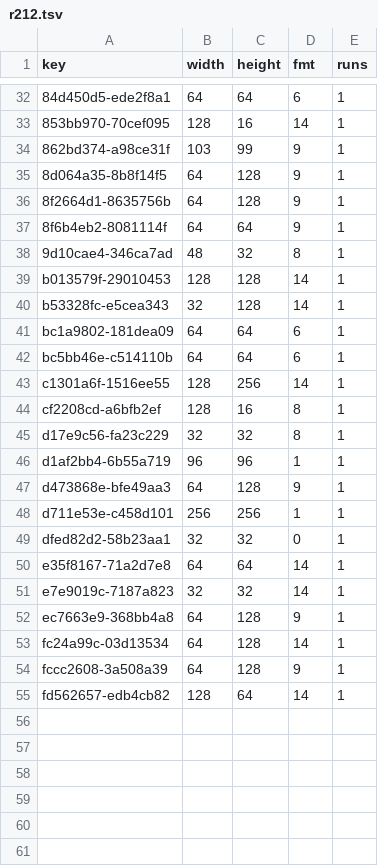
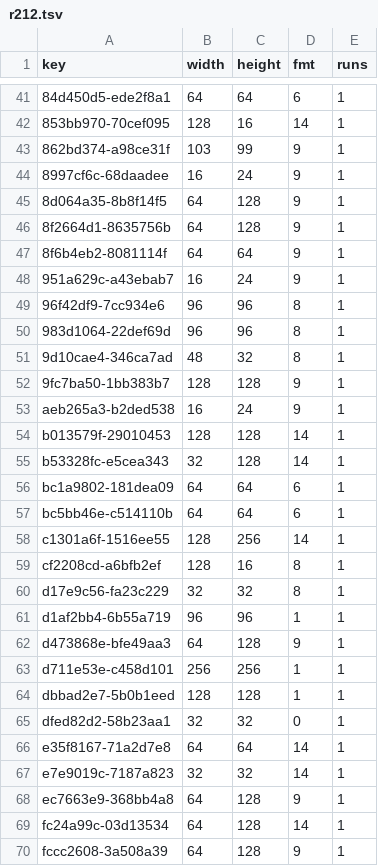
Before and after one commit to lamb2k/re4dc, a TSV file: port/dreamcast/tools/d367/vram/resident/r212.tsv, drawn as a sheet; only a part is shown, gaps mark what is left out; the shorter side is filled out with more unchanged rows; the diff covers the shown part only; the diff names each change by its address in the sheet, - before the commit and + after, or states it on an @@ line.

```diff
--- a/port/dreamcast/tools/d367/vram/resident/r212.tsv
+++ b/port/dreamcast/tools/d367/vram/resident/r212.tsv
+row 44: 8997cf6c-68daadee | 16 | 24 | 9 | 1
+row 48: 951a629c-a43ebab7 | 16 | 24 | 9 | 1
+row 49: 96f42df9-7cc934e6 | 96 | 96 | 8 | 1
+row 50: 983d1064-22def69d | 96 | 96 | 8 | 1
+row 52: 9fc7ba50-1bb383b7 | 128 | 128 | 9 | 1
+row 53: aeb265a3-b2ded538 | 16 | 24 | 9 | 1
+row 64: dbbad2e7-5b0b1eed | 128 | 128 | 1 | 1
```
Also changed, not shown: 9 added rows elsewhere in this file, 2 other files.
